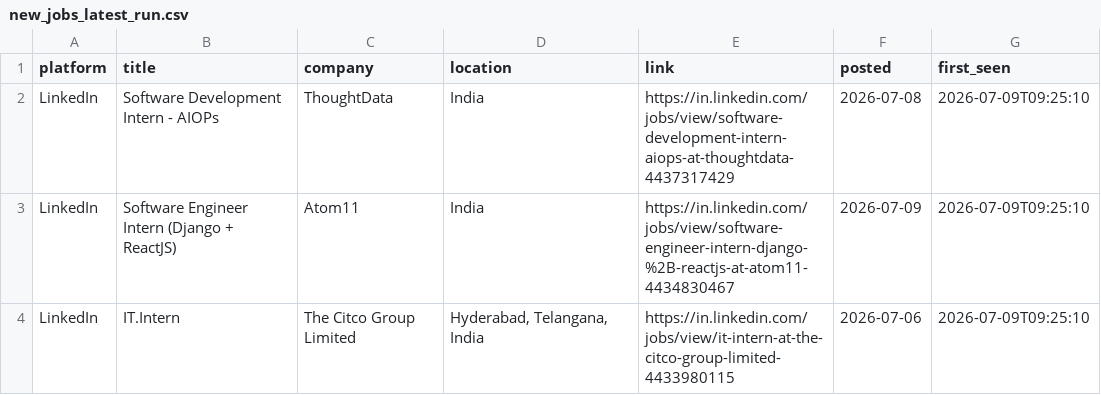
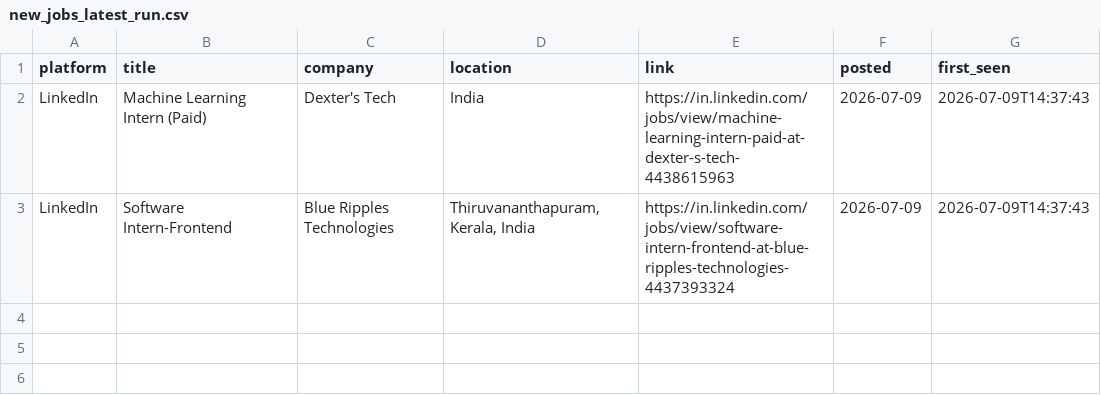
Before and after one commit to Kapilprajapat234/job-alert-bot, a CSV file: data/new_jobs_latest_run.csv, drawn as a sheet.

```diff
--- a/data/new_jobs_latest_run.csv
+++ b/data/new_jobs_latest_run.csv
@@ -1,4 +1,3 @@
 platform,title,company,location,link,posted,first_seen
-LinkedIn,Software Development Intern - AIOPs,ThoughtData,India,https://in.linkedin.com/jobs/view/software-development-intern-aiops-at-thoughtdata-4437317429,2026-07-08,2026-07-09T09:25:10
-LinkedIn,Software Engineer Intern (Django + ReactJS),Atom11,India,https://in.linkedin.com/jobs/view/software-engineer-intern-django-%2B-reactjs-at-atom11-4434830467,2026-07-09,2026-07-09T09:25:10
-LinkedIn,IT.Intern,The Citco Group Limited,"Hyderabad, Telangana, India",https://in.linkedin.com/jobs/view/it-intern-at-the-citco-group-limited-4433980115,2026-07-06,2026-07-09T09:25:10
+LinkedIn,Machine Learning Intern (Paid),Dexter's Tech,India,https://in.linkedin.com/jobs/view/machine-learning-intern-paid-at-dexter-s-tech-4438615963,2026-07-09,2026-07-09T14:37:43
+LinkedIn,Software Intern-Frontend,Blue Ripples Technologies,"Thiruvananthapuram, Kerala, India",https://in.linkedin.com/jobs/view/software-intern-frontend-at-blue-ripples-technologies-4437393324,2026-07-09,2026-07-09T14:37:43
```
Also changed, not shown: data/seen_jobs.csv, 1 other file.
